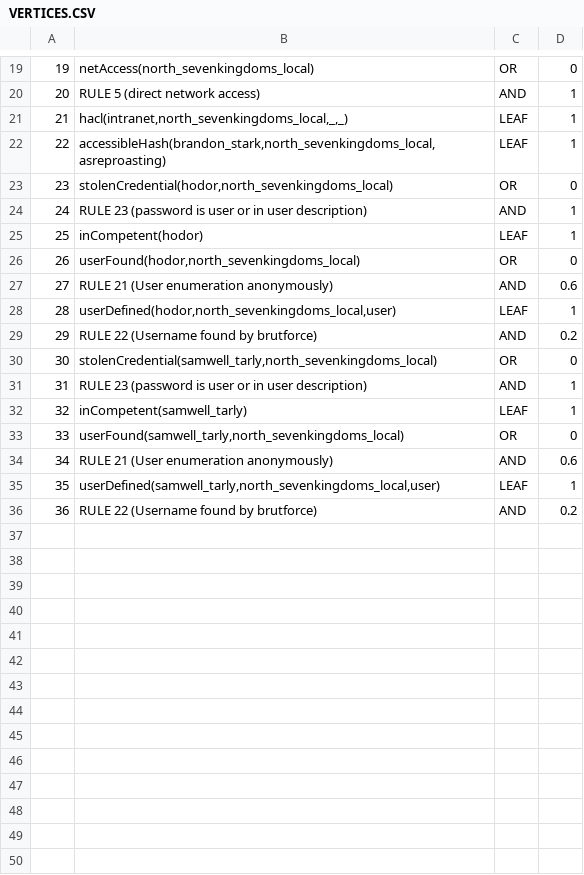
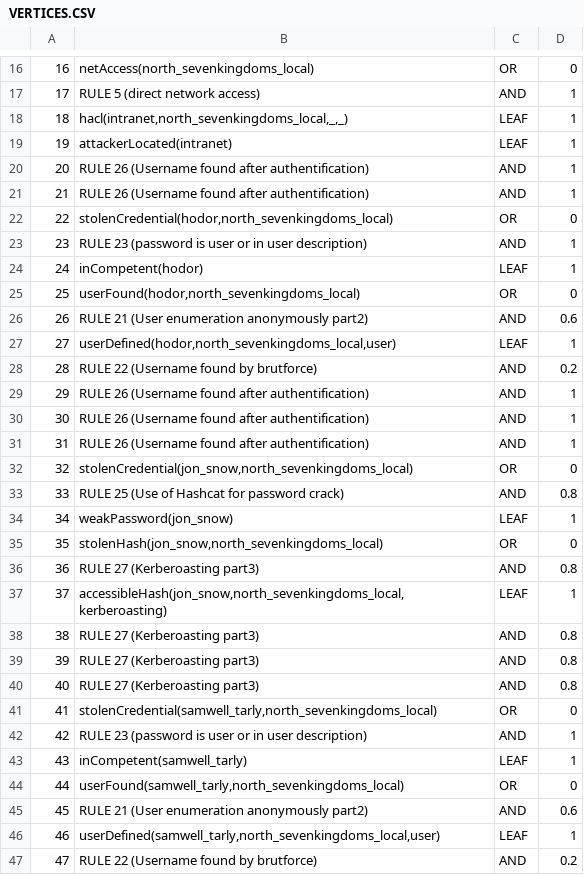
Before and after one commit to NathanaeldeLaChesnais/attacker_profiling_for_BAG_with_honeypots, a CSV file: Personnal_simulations/output_GOAD/VERTICES.CSV, drawn as a sheet; only a part is shown, gaps mark what is left out; addresses are those after the commit; the diff covers the shown part only; the diff names each change by its address in the sheet, - before the commit and + after, or states it on an @@ line.

Commit message:
remise en formes des rules pour part 3 mais pas blood hound

```diff
--- a/Personnal_simulations/output_GOAD/VERTICES.CSV
+++ b/Personnal_simulations/output_GOAD/VERTICES.CSV
@@ column A renumbered between rows 1 and 47 @@
@@ row 22 moved to row 55: 55 @@
@@ row 4 moved to row 19: 19 @@
+row 20: 20 | RULE 26 (Username found after authentification) | AND | 1
+row 21: 21 | RULE 26 (Username found after authentification) | AND | 1
-B26: RULE 21 (User enumeration anonymously)
+B26: RULE 21 (User enumeration anonymously part2)
+row 29: 29 | RULE 26 (Username found after authentification) | AND | 1
+row 30: 30 | RULE 26 (Username found after authentification) | AND | 1
+row 31: 31 | RULE 26 (Username found after authentification) | AND | 1
+row 32: 32 | stolenCredential(jon_snow,north_sevenkingdoms_local) | OR | 0
+row 33: 33 | RULE 25 (Use of Hashcat for password crack) | AND | 0.8
+row 34: 34 | weakPassword(jon_snow) | LEAF | 1
+row 35: 35 | stolenHash(jon_snow,north_sevenkingdoms_local) | OR | 0
+row 36: 36 | RULE 27 (Kerberoasting part3) | AND | 0.8
+row 37: 37 | accessibleHash(jon_snow,north_sevenkingdoms_local,kerberoasting) | LEAF | 1
+row 38: 38 | RULE 27 (Kerberoasting part3) | AND | 0.8
+row 39: 39 | RULE 27 (Kerberoasting part3) | AND | 0.8
+row 40: 40 | RULE 27 (Kerberoasting part3) | AND | 0.8
-B45: RULE 21 (User enumeration anonymously)
+B45: RULE 21 (User enumeration anonymously part2)
```
Also changed, not shown: 7 added rows, 2 removed rows, 1 moved row and 1 edited cell elsewhere in this file, Personnal_simulations/output_GOAD/ARCS.CSV, 14 other files.
